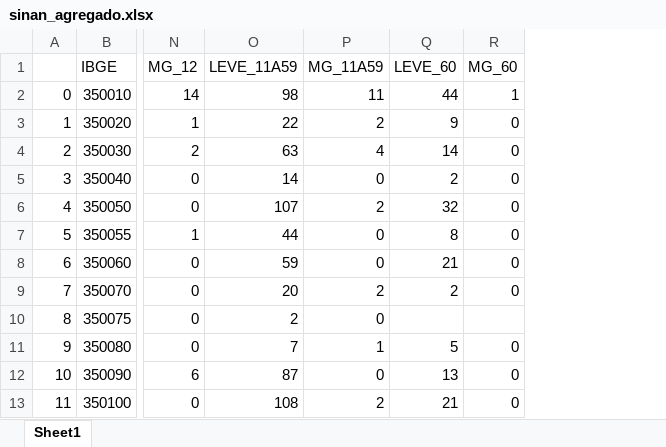
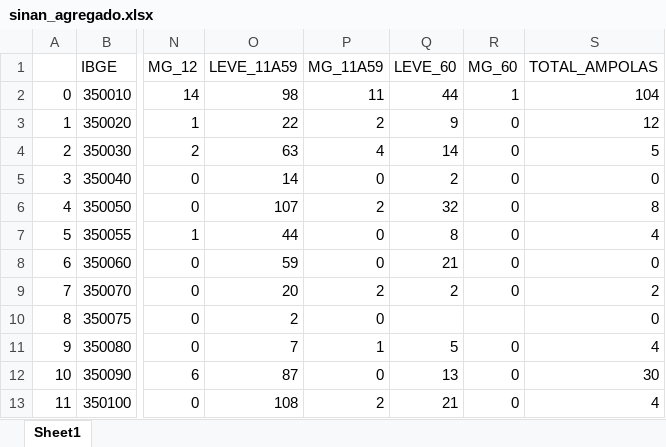
Before and after one commit to lucascgmermano/escorpiao_pesa, an Excel workbook: Dados-iniciais/sinan_agregado.xlsx, sheet Sheet1, drawn as a sheet; only a part is shown, gaps mark what is left out; values as stored, in another font and other column widths than the file's, no borders; the diff names each change by its address in the sheet, - before the commit and + after, or states it on an @@ line.

Commit message:
cria total de ampolas

```diff
--- a/Dados-iniciais/sinan_agregado.xlsx (sheet Sheet1)
+++ b/Dados-iniciais/sinan_agregado.xlsx (sheet Sheet1)
+column S (TOTAL_AMPOLAS), rows 2-13: 104 | 12 | 5 | 0 | 8 | 4 | 0 | 2 | 0 | 4 | 30 | 4
```
Also changed, not shown: Dados-iniciais/base03.xlsx, 3 other files.
